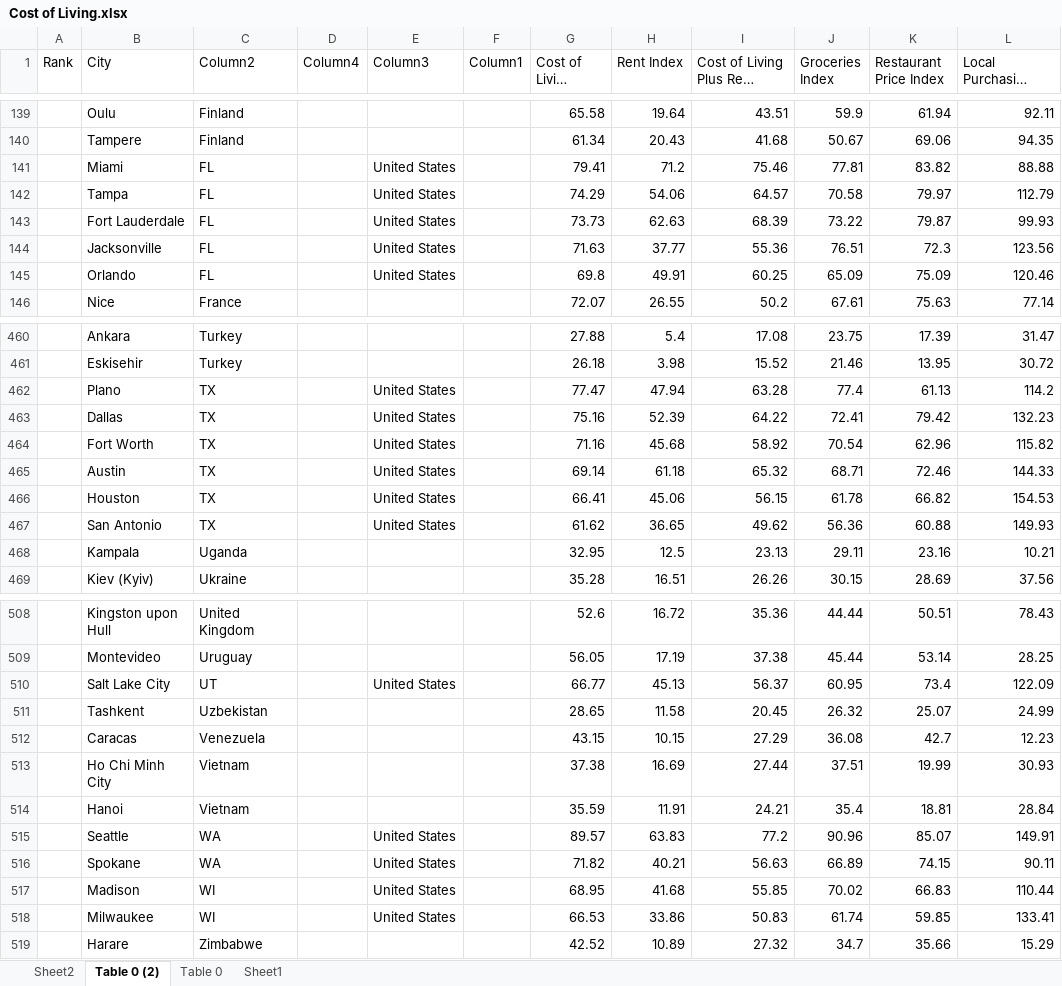
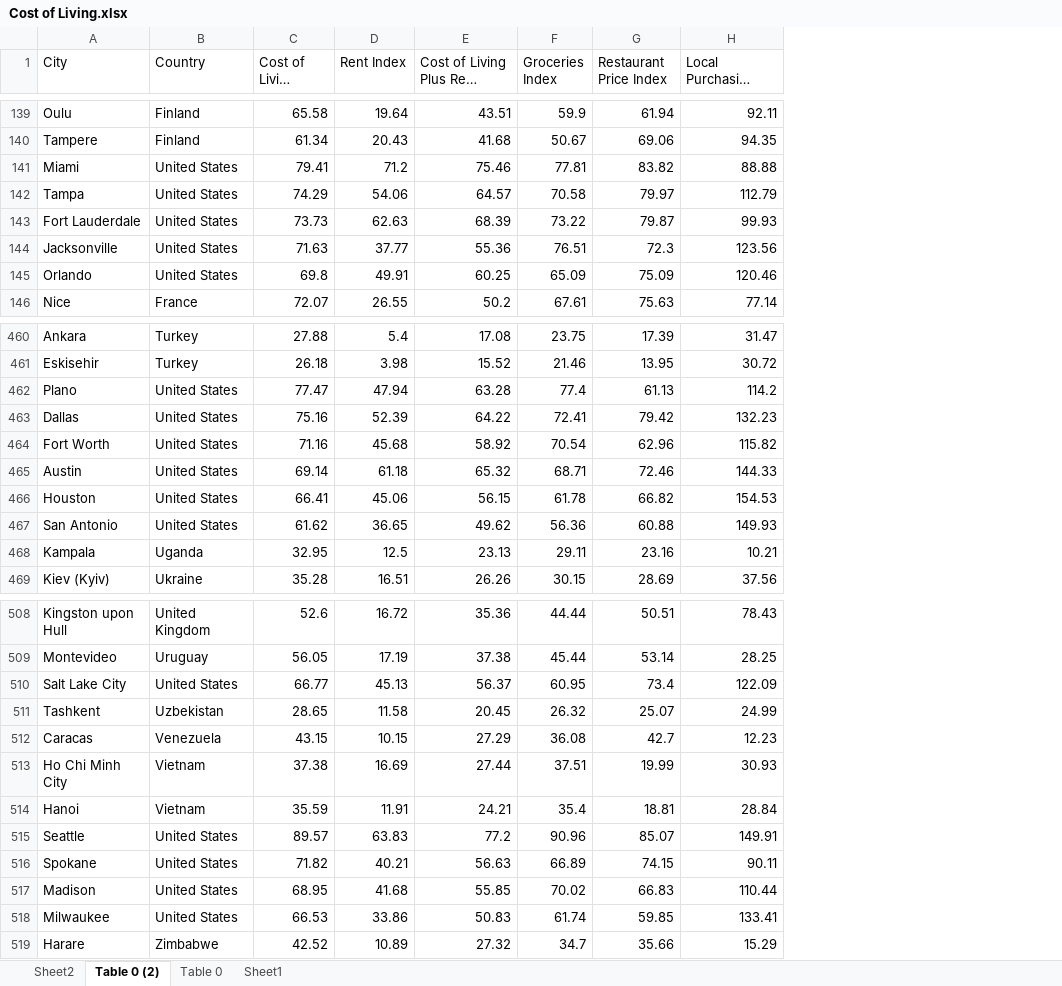
Before and after one commit to BelleMoya/Project_3, an Excel workbook: Cost of Living.xlsx, sheet Table 0 (2), drawn as a sheet; only a part is shown, gaps mark what is left out; long unchanged cells end in …; values as stored, in another font and other column widths than the file's, no borders; table styles not drawn; removed rows and columns are numbered as before the commit, all else as after; the diff covers the shown part only; the diff names each change by its address in the sheet, - before the commit and + after, or states it on an @@ line.

```diff
--- a/Cost of Living.xlsx (sheet Table 0 (2))
+++ b/Cost of Living.xlsx (sheet Table 0 (2))
-column A (Rank), empty
-column D (Column4), empty
-column E (Column3), rows 141-145: all United States; rows 462-467: all United States; rows 510-518: United States |  |  |  |  | United States | United States | United States | United States
-column F (Column1), empty
-B1: Column2
+B1: Country
-B141:B145 (Country): FL
+B141:B145 (Country): United States
-B462:B467 (Country): TX
+B462:B467 (Country): United States
-B510 (Country): UT
+B510 (Country): United States
-B515:B516 (Country): WA
+B515:B516 (Country): United States
-B517:B518 (Country): WI
+B517:B518 (Country): United States
```
Also changed, not shown: 61 edited cells elsewhere in this sheet, Country Currency Codes.xlsx.
